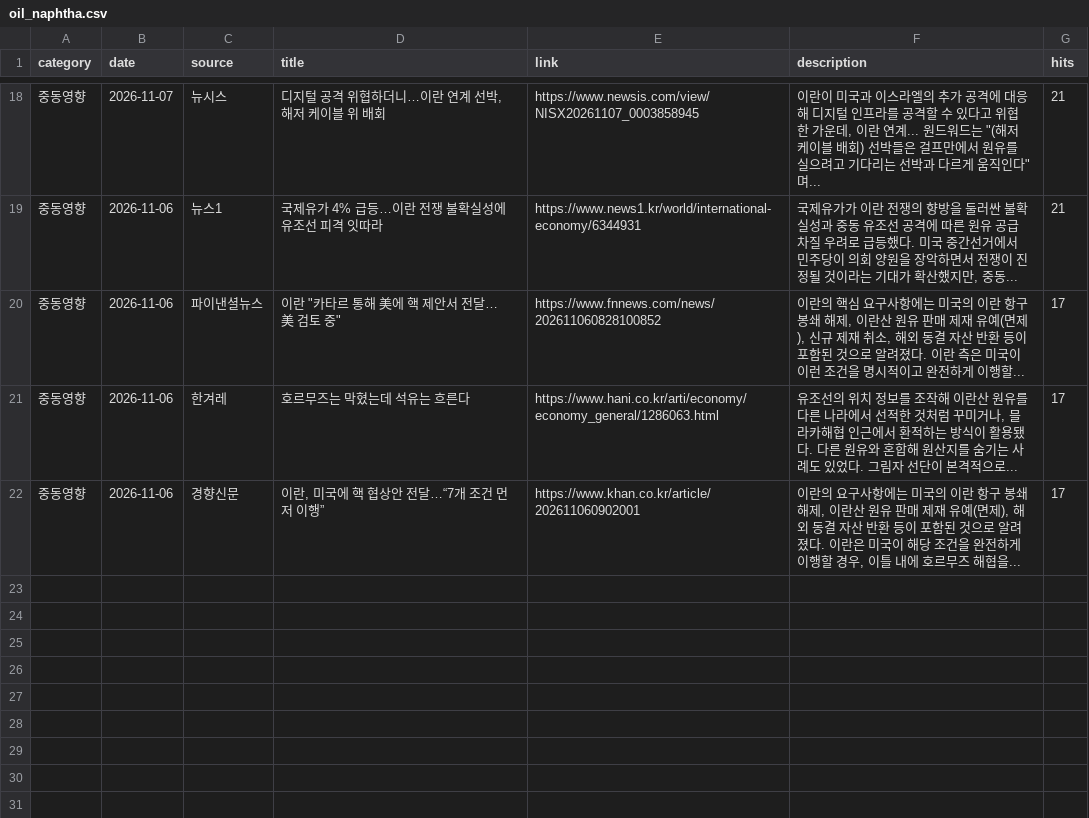
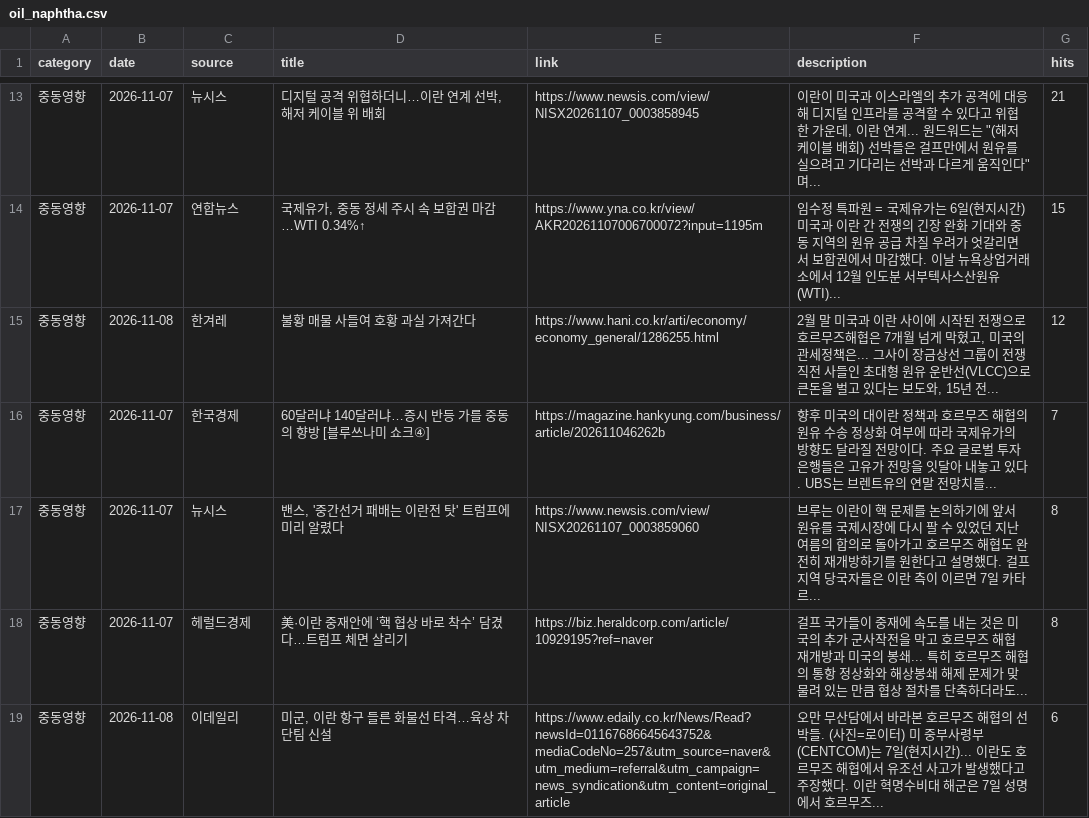
Before and after one commit to hdec-daily-news/oil-naphtha, a CSV file: oil_naphtha.csv, drawn as a sheet; only a part is shown, gaps mark what is left out; the diff covers the shown part only.

```diff
--- a/oil_naphtha.csv
+++ b/oil_naphtha.csv
@@ -18,5 +13,7 @@
 중동영향,2026-11-07,뉴시스,"디지털 공격 위협하더니…이란 연계 선박, 해저 케이블 위 배회",https://www.newsis.com/view/NISX20261107_0003858945,"이란이 미국과 이스라엘의 추가 공격에 대응해 디지털 인프라를 공격할 수 있다고 위협한 가운데, 이란 연계... 원드워드는 ""(해저 케이블 배회) 선박들은 걸프만에서 원유를 실으려고 기다리는 선박과 다르게 움직인다""며... ",21
-중동영향,2026-11-06,뉴스1,국제유가 4% 급등…이란 전쟁 불확실성에 유조선 피격 잇따라,https://www.news1.kr/world/international-economy/6344931,"국제유가가 이란 전쟁의 향방을 둘러싼 불확실성과 중동 유조선 공격에 따른 원유 공급 차질 우려로 급등했다. 미국 중간선거에서 민주당이 의회 양원을 장악하면서 전쟁이 진정될 것이라는 기대가 확산했지만, 중동... ",21
-중동영향,2026-11-06,파이낸셜뉴스,"이란 ""카타르 통해 美에 핵 제안서 전달… 美 검토 중""",https://www.fnnews.com/news/202611060828100852,"이란의 핵심 요구사항에는 미국의 이란 항구 봉쇄 해제, 이란산 원유 판매 제재 유예(면제), 신규 제재 취소, 해외 동결 자산 반환 등이 포함된 것으로 알려졌다. 이란 측은 미국이 이런 조건을 명시적이고 완전하게 이행할... ",17
-중동영향,2026-11-06,한겨레,호르무즈는 막혔는데 석유는 흐른다,https://www.hani.co.kr/arti/economy/economy_general/1286063.html,"유조선의 위치 정보를 조작해 이란산 원유를 다른 나라에서 선적한 것처럼 꾸미거나, 믈라카해협 인근에서 환적하는 방식이 활용됐다. 다른 원유와 혼합해 원산지를 숨기는 사례도 있었다. 그림자 선단이 본격적으로... ",17
-중동영향,2026-11-06,경향신문,"이란, 미국에 핵 협상안 전달…“7개 조건 먼저 이행”",https://www.khan.co.kr/article/202611060902001,"이란의 요구사항에는 미국의 이란 항구 봉쇄 해제, 이란산 원유 판매 제재 유예(면제), 해외 동결 자산 반환 등이 포함된 것으로 알려졌다. 이란은 미국이 해당 조건을 완전하게 이행할 경우, 이틀 내에 호르무즈 해협을... ",17
+중동영향,2026-11-07,연합뉴스,"국제유가, 중동 정세 주시 속 보합권 마감…WTI 0.34%↑",https://www.yna.co.kr/view/AKR20261107006700072?input=1195m,임수정 특파원 = 국제유가는 6일(현지시간) 미국과 이란 간 전쟁의 긴장 완화 기대와 중동 지역의 원유 공급 차질 우려가 엇갈리면서 보합권에서 마감했다. 이날 뉴욕상업거래소에서 12월 인도분 서부텍사스산원유(WTI)... ,15
+중동영향,2026-11-08,한겨레,불황 매물 사들여 호황 과실 가져간다,https://www.hani.co.kr/arti/economy/economy_general/1286255.html,"2월 말 미국과 이란 사이에 시작된 전쟁으로 호르무즈해협은 7개월 넘게 막혔고, 미국의 관세정책은... 그사이 장금상선 그룹이 전쟁 직전 사들인 초대형 원유 운반선(VLCC)으로 큰돈을 벌고 있다는 보도와, 15년 전... ",12
+중동영향,2026-11-07,한국경제,60달러냐 140달러냐…증시 반등 가를 중동의 향방 [블루쓰나미 쇼크④],https://magazine.hankyung.com/business/article/202611046262b,향후 미국의 대이란 정책과 호르무즈 해협의 원유 수송 정상화 여부에 따라 국제유가의 방향도 달라질 전망이다. 주요 글로벌 투자은행들은 고유가 전망을 잇달아 내놓고 있다. UBS는 브렌트유의 연말 전망치를... ,7
+중동영향,2026-11-07,뉴시스,"밴스, '중간선거 패배는 이란전 탓' 트럼프에 미리 알렸다",https://www.newsis.com/view/NISX20261107_0003859060,브루는 이란이 핵 문제를 논의하기에 앞서 원유를 국제시장에 다시 팔 수 있었던 지난여름의 합의로 돌아가고 호르무즈 해협도 완전히 재개방하기를 원한다고 설명했다. 걸프 지역 당국자들은 이란 측이 이르면 7일 카타르... ,8
+중동영향,2026-11-07,헤럴드경제,美·이란 중재안에 ‘핵 협상 바로 착수’ 담겼다…트럼프 체면 살리기,https://biz.heraldcorp.com/article/10929195?ref=naver,걸프 국가들이 중재에 속도를 내는 것은 미국의 추가 군사작전을 막고 호르무즈 해협 재개방과 미국의 봉쇄... 특히 호르무즈 해협의 통항 정상화와 해상봉쇄 해제 문제가 맞물려 있는 만큼 협상 절차를 단축하더라도... ,8
+중동영향,2026-11-08,이데일리,"미군, 이란 항구 들른 화물선 타격…육상 차단팀 신설",https://www.edaily.co.kr/News/Read?newsId=01167686645643752&mediaCodeNo=257&utm_source=naver&utm_medium=referral&utm_campaign=news_syndication&utm_content=original_article,오만 무산담에서 바라본 호르무즈 해협의 선박들. (사진=로이터) 미 중부사령부(CENTCOM)는 7일(현지시간)... 이란도 호르무즈 해협에서 유조선 사고가 발생했다고 주장했다. 이란 혁명수비대 해군은 7일 성명에서 호르무즈... ,6
```
Also changed, not shown: 5 added rows, 10 removed rows and 18 edited cells elsewhere in this file, 1 other file.
